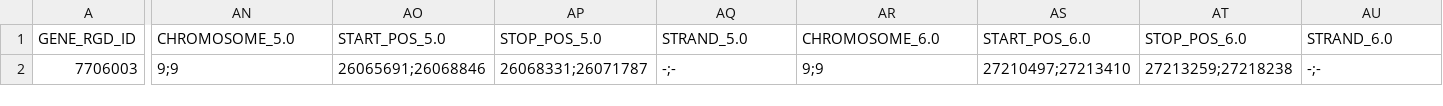
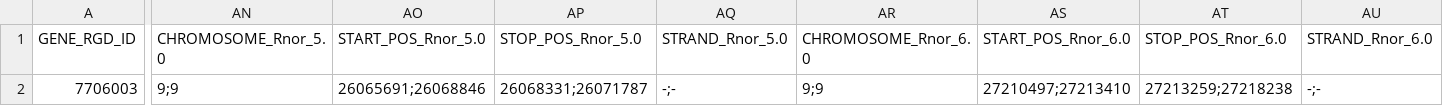
Before and after one commit to RNAcentral/rnacentral-import-pipeline, a TSV file: data/rgd/multi-locus.tsv, drawn as a sheet; only a part is shown, gaps mark what is left out; the diff names each change by its address in the sheet, - before the commit and + after, or states it on an @@ line.

```diff
--- a/data/rgd/multi-locus.tsv
+++ b/data/rgd/multi-locus.tsv
-AN1: CHROMOSOME_5.0
+AN1: CHROMOSOME_Rnor_5.0
-AO1: START_POS_5.0
+AO1: START_POS_Rnor_5.0
-AP1: STOP_POS_5.0
+AP1: STOP_POS_Rnor_5.0
-AQ1: STRAND_5.0
+AQ1: STRAND_Rnor_5.0
-AR1: CHROMOSOME_6.0
+AR1: CHROMOSOME_Rnor_6.0
-AS1: START_POS_6.0
+AS1: START_POS_Rnor_6.0
-AT1: STOP_POS_6.0
+AT1: STOP_POS_Rnor_6.0
-AU1: STRAND_6.0
+AU1: STRAND_Rnor_6.0
```
Also changed, not shown: data/rgd/rat_ncrna.tsv, data/rgd/rat_protein.tsv, 1 other file.
